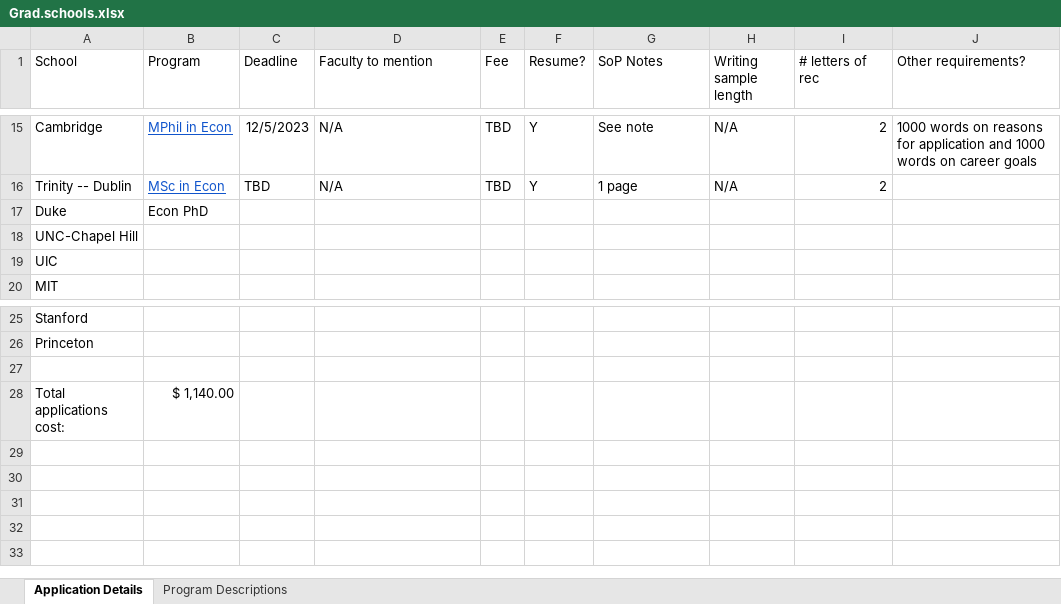
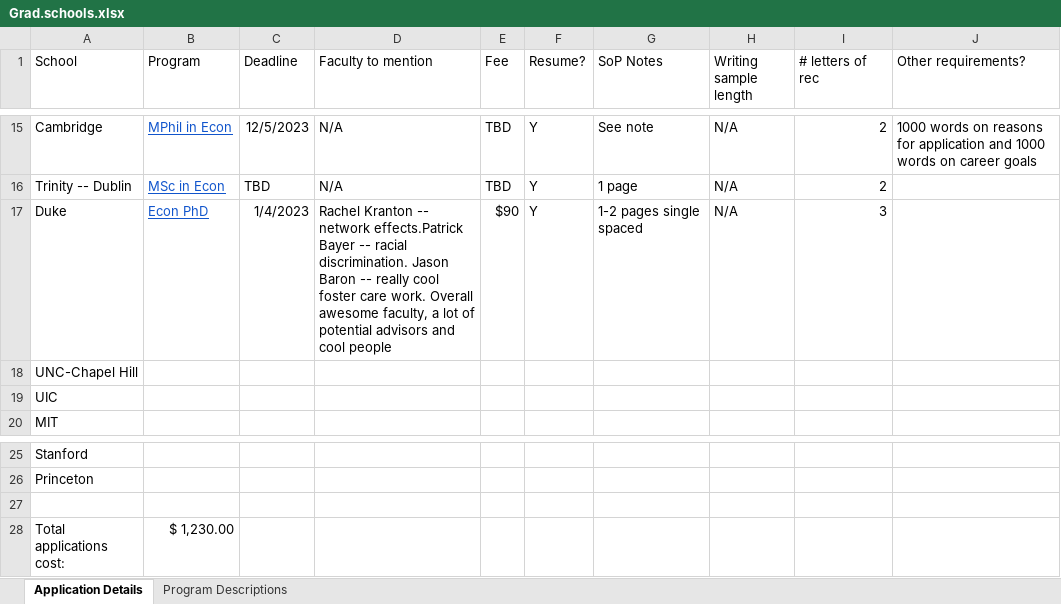
Before and after one commit to ksadovi/transit_credit-access, an Excel workbook: notes/Grad.schools.xlsx, sheet Application Details, drawn as a sheet; only a part is shown, gaps mark what is left out; values as stored, in another font and other column widths than the file's, no borders; removed rows and columns are numbered as before the commit, all else as after; the diff names each change by its address in the sheet, - before the commit and + after, or states it on an @@ line.

Commit message:
Added Duke

```diff
--- a/notes/Grad.schools.xlsx (sheet Application Details)
+++ b/notes/Grad.schools.xlsx (sheet Application Details)
-row 17: Duke | Econ PhD
+row 17: Duke | Econ PhD | 1/4/2023 | Rachel Kranton -- network effects.Patrick Bayer -- racial discrimination. Jason Baron -- really cool foster care work. Overall awesome faculty, a lot of potential advisors and cool people | $90 | Y | 1-2 pages single spaced | N/A | 3
-B28 (Program): $ 1,140.00
+B28 (Program): $ 1,230.00
```
